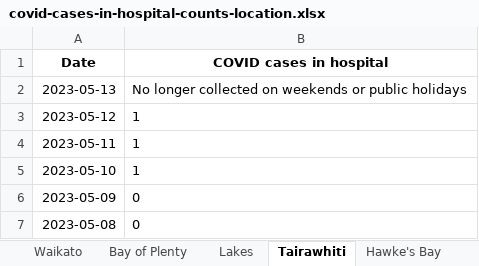
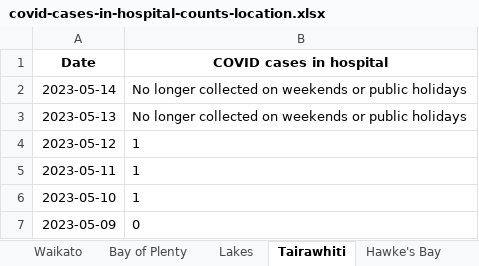
Before and after one commit to Staz/nz-covid19-data, an Excel workbook: data/moh/covid-cases-in-hospital-counts-location.xlsx, sheet Tairawhiti, drawn as a sheet; only a part is shown; the shorter side is filled out with more unchanged rows; values as stored, in another font and other column widths than the file's, no borders; the diff names each change by its address in the sheet, - before the commit and + after, or states it on an @@ line.

```diff
--- a/data/moh/covid-cases-in-hospital-counts-location.xlsx (sheet Tairawhiti)
+++ b/data/moh/covid-cases-in-hospital-counts-location.xlsx (sheet Tairawhiti)
+row 2: 2023-05-14 | No longer collected on weekends or public holidays
```
Also changed, not shown: sheet All districts, sheet West Coast only, sheet Wairarapa, sheet Whanganui, sheet South Canterbury, sheet Lakes, 17 more sheets, data/moh/covid-cases-counts-location.xlsx, 3 other files.
